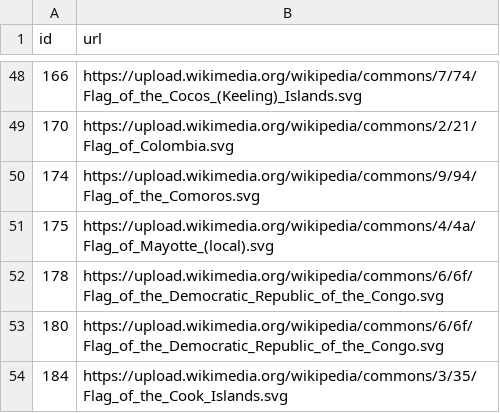
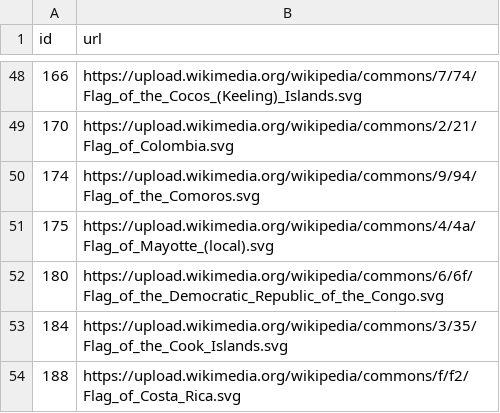
Before and after one commit to eea/eionet.theme, a TSV file: eionet/theme/browser/static/countries/countries.tsv, drawn as a sheet; only a part is shown, gaps mark what is left out; the shorter side is filled out with more unchanged rows.

```diff
--- a/eionet/theme/browser/static/countries/countries.tsv
+++ b/eionet/theme/browser/static/countries/countries.tsv
@@ -51,3 +51,2 @@ id	url
 175	https://upload.wikimedia.org/wikipedia/commons/4/4a/Flag_of_Mayotte_(local).svg
-178	https://upload.wikimedia.org/wikipedia/commons/6/6f/Flag_of_the_Democratic_Republic_of_the_Congo.svg
 180	https://upload.wikimedia.org/wikipedia/commons/6/6f/Flag_of_the_Democratic_Republic_of_the_Congo.svg
```
Also changed, not shown: 3 other files.
